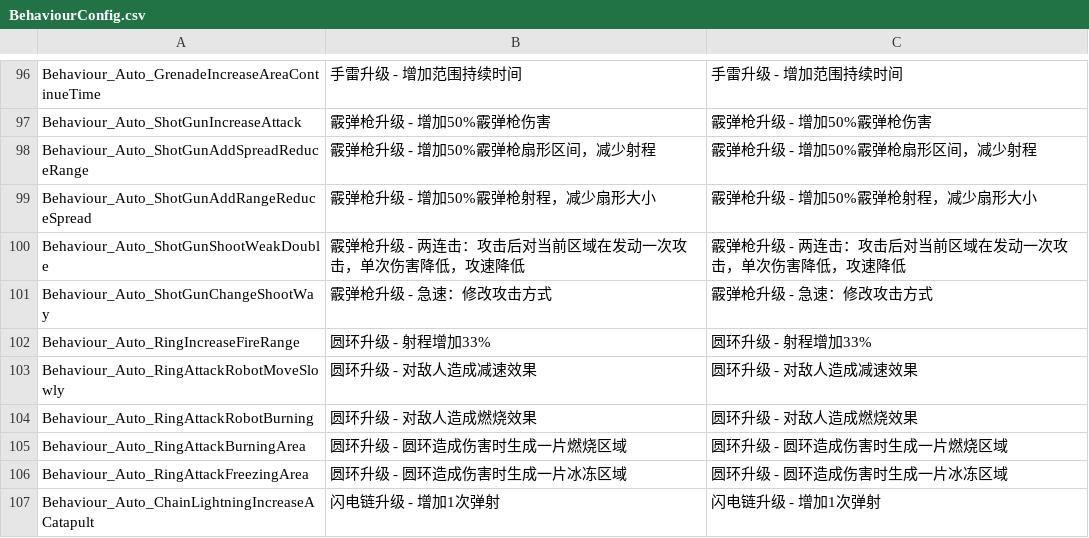
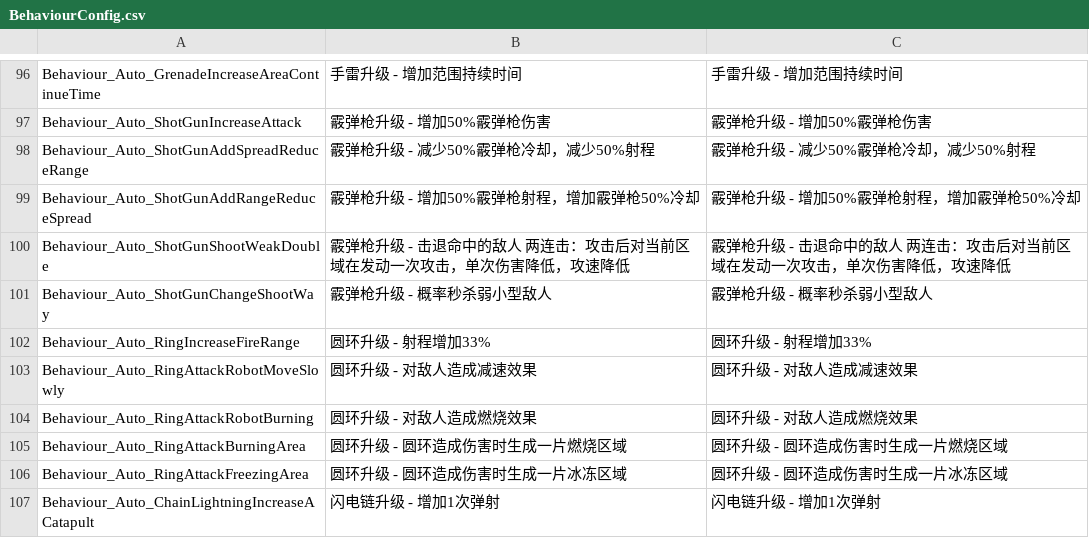
Before and after one commit to WH961230/Cube, a CSV file: Assets/StreamingAssets/Csv/BehaviourConfig.csv, drawn as a sheet; only a part is shown, gaps mark what is left out.

```diff
--- a/Assets/StreamingAssets/Csv/BehaviourConfig.csv
+++ b/Assets/StreamingAssets/Csv/BehaviourConfig.csv
@@ -97,6 +97,6 @@ Behaviour_Auto_GrenadeIncreaseAreaContinueTime,手雷升级 - 增加范围持续
 Behaviour_Auto_ShotGunIncreaseAttack,霰弹枪升级 - 增加50%霰弹枪伤害,霰弹枪升级 - 增加50%霰弹枪伤害
-Behaviour_Auto_ShotGunAddSpreadReduceRange,霰弹枪升级 - 增加50%霰弹枪扇形区间，减少射程,霰弹枪升级 - 增加50%霰弹枪扇形区间，减少射程
-Behaviour_Auto_ShotGunAddRangeReduceSpread,霰弹枪升级 - 增加50%霰弹枪射程，减少扇形大小,霰弹枪升级 - 增加50%霰弹枪射程，减少扇形大小
-Behaviour_Auto_ShotGunShootWeakDouble,霰弹枪升级 - 两连击：攻击后对当前区域在发动一次攻击，单次伤害降低，攻速降低,霰弹枪升级 - 两连击：攻击后对当前区域在发动一次攻击，单次伤害降低，攻速降低
-Behaviour_Auto_ShotGunChangeShootWay,霰弹枪升级 - 急速：修改攻击方式,霰弹枪升级 - 急速：修改攻击方式
+Behaviour_Auto_ShotGunAddSpreadReduceRange,霰弹枪升级 - 减少50%霰弹枪冷却，减少50%射程,霰弹枪升级 - 减少50%霰弹枪冷却，减少50%射程
+Behaviour_Auto_ShotGunAddRangeReduceSpread,霰弹枪升级 - 增加50%霰弹枪射程，增加霰弹枪50%冷却,霰弹枪升级 - 增加50%霰弹枪射程，增加霰弹枪50%冷却
+Behaviour_Auto_ShotGunShootWeakDouble,霰弹枪升级 - 击退命中的敌人 两连击：攻击后对当前区域在发动一次攻击，单次伤害降低，攻速降低,霰弹枪升级 - 击退命中的敌人 两连击：攻击后对当前区域在发动一次攻击，单次伤害降低，攻速降低
+Behaviour_Auto_ShotGunChangeShootWay,霰弹枪升级 - 概率秒杀弱小型敌人,霰弹枪升级 - 概率秒杀弱小型敌人
 Behaviour_Auto_RingIncreaseFireRange,圆环升级 - 射程增加33%,圆环升级 - 射程增加33%
```
Also changed, not shown: 1 other file.
